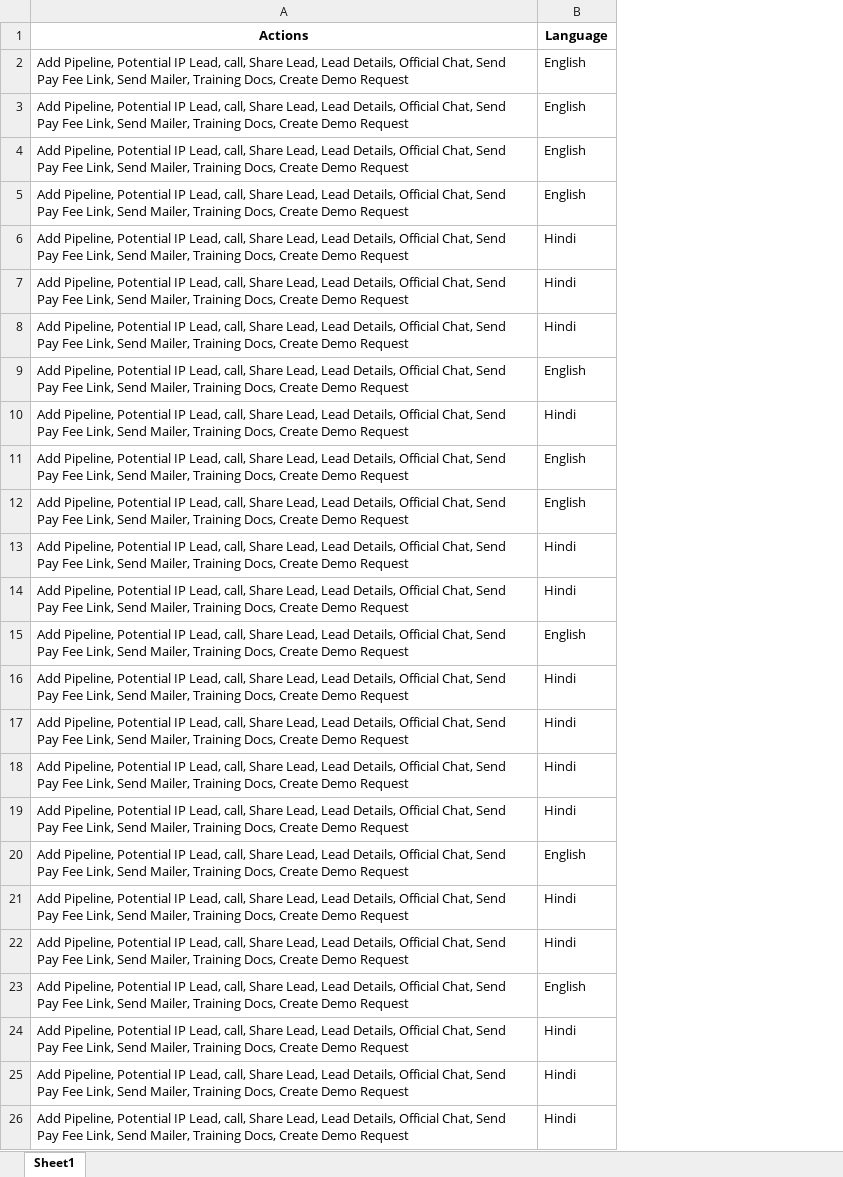
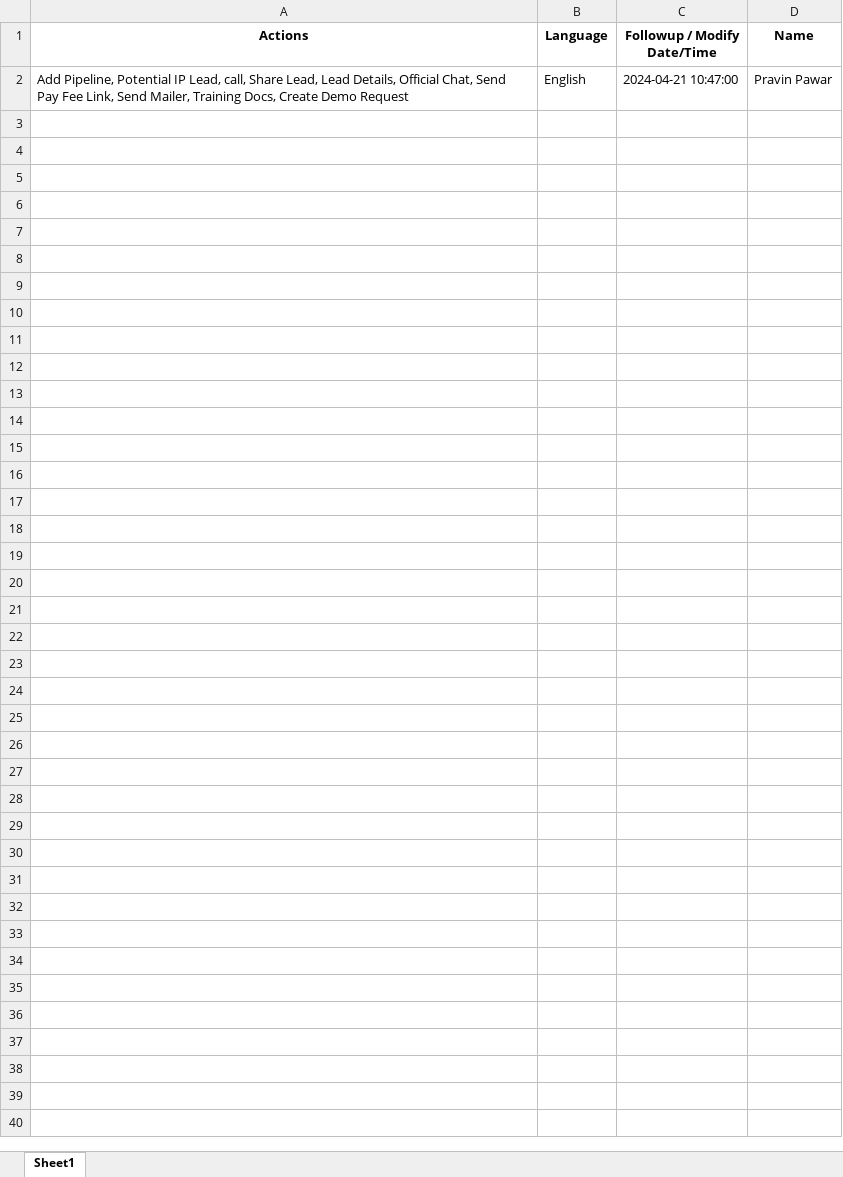
Before and after one commit to sgshivamgarg8/extract, an Excel workbook: outputs/output.xlsx, sheet Sheet1, drawn as a sheet; values as stored, in another font and other column widths than the file's, no borders; removed rows and columns are numbered as before the commit, all else as after; the diff names each change by its address in the sheet, - before the commit and + after, or states it on an @@ line.

Commit message:
add cdate time and name columns

```diff
--- a/outputs/output.xlsx (sheet Sheet1)
+++ b/outputs/output.xlsx (sheet Sheet1)
+column C (Followup / Modify Date/Time), row 2: 2024-04-21 10:47:00
+column D (Name), row 2: Pravin Pawar
-row 3: Add Pipeline, Potential IP Lead, call, Share Lead, Lead Details, Official Chat, Send Pay Fee Link, Send Mailer, Training Docs, Create Demo Request | English
-row 4: Add Pipeline, Potential IP Lead, call, Share Lead, Lead Details, Official Chat, Send Pay Fee Link, Send Mailer, Training Docs, Create Demo Request | English
-row 5: Add Pipeline, Potential IP Lead, call, Share Lead, Lead Details, Official Chat, Send Pay Fee Link, Send Mailer, Training Docs, Create Demo Request | English
-row 6: Add Pipeline, Potential IP Lead, call, Share Lead, Lead Details, Official Chat, Send Pay Fee Link, Send Mailer, Training Docs, Create Demo Request | Hindi
-row 7: Add Pipeline, Potential IP Lead, call, Share Lead, Lead Details, Official Chat, Send Pay Fee Link, Send Mailer, Training Docs, Create Demo Request | Hindi
-row 8: Add Pipeline, Potential IP Lead, call, Share Lead, Lead Details, Official Chat, Send Pay Fee Link, Send Mailer, Training Docs, Create Demo Request | Hindi
-row 9: Add Pipeline, Potential IP Lead, call, Share Lead, Lead Details, Official Chat, Send Pay Fee Link, Send Mailer, Training Docs, Create Demo Request | English
-row 10: Add Pipeline, Potential IP Lead, call, Share Lead, Lead Details, Official Chat, Send Pay Fee Link, Send Mailer, Training Docs, Create Demo Request | Hindi
-row 11: Add Pipeline, Potential IP Lead, call, Share Lead, Lead Details, Official Chat, Send Pay Fee Link, Send Mailer, Training Docs, Create Demo Request | English
-row 12: Add Pipeline, Potential IP Lead, call, Share Lead, Lead Details, Official Chat, Send Pay Fee Link, Send Mailer, Training Docs, Create Demo Request | English
-row 13: Add Pipeline, Potential IP Lead, call, Share Lead, Lead Details, Official Chat, Send Pay Fee Link, Send Mailer, Training Docs, Create Demo Request | Hindi
-row 14: Add Pipeline, Potential IP Lead, call, Share Lead, Lead Details, Official Chat, Send Pay Fee Link, Send Mailer, Training Docs, Create Demo Request | Hindi
-row 15: Add Pipeline, Potential IP Lead, call, Share Lead, Lead Details, Official Chat, Send Pay Fee Link, Send Mailer, Training Docs, Create Demo Request | English
-row 16: Add Pipeline, Potential IP Lead, call, Share Lead, Lead Details, Official Chat, Send Pay Fee Link, Send Mailer, Training Docs, Create Demo Request | Hindi
-row 17: Add Pipeline, Potential IP Lead, call, Share Lead, Lead Details, Official Chat, Send Pay Fee Link, Send Mailer, Training Docs, Create Demo Request | Hindi
-row 18: Add Pipeline, Potential IP Lead, call, Share Lead, Lead Details, Official Chat, Send Pay Fee Link, Send Mailer, Training Docs, Create Demo Request | Hindi
-row 19: Add Pipeline, Potential IP Lead, call, Share Lead, Lead Details, Official Chat, Send Pay Fee Link, Send Mailer, Training Docs, Create Demo Request | Hindi
-row 20: Add Pipeline, Potential IP Lead, call, Share Lead, Lead Details, Official Chat, Send Pay Fee Link, Send Mailer, Training Docs, Create Demo Request | English
-row 21: Add Pipeline, Potential IP Lead, call, Share Lead, Lead Details, Official Chat, Send Pay Fee Link, Send Mailer, Training Docs, Create Demo Request | Hindi
-row 22: Add Pipeline, Potential IP Lead, call, Share Lead, Lead Details, Official Chat, Send Pay Fee Link, Send Mailer, Training Docs, Create Demo Request | Hindi
-row 23: Add Pipeline, Potential IP Lead, call, Share Lead, Lead Details, Official Chat, Send Pay Fee Link, Send Mailer, Training Docs, Create Demo Request | English
-row 24: Add Pipeline, Potential IP Lead, call, Share Lead, Lead Details, Official Chat, Send Pay Fee Link, Send Mailer, Training Docs, Create Demo Request | Hindi
-row 25: Add Pipeline, Potential IP Lead, call, Share Lead, Lead Details, Official Chat, Send Pay Fee Link, Send Mailer, Training Docs, Create Demo Request | Hindi
-row 26: Add Pipeline, Potential IP Lead, call, Share Lead, Lead Details, Official Chat, Send Pay Fee Link, Send Mailer, Training Docs, Create Demo Request | Hindi
```
Also changed, not shown: 2 other files.
